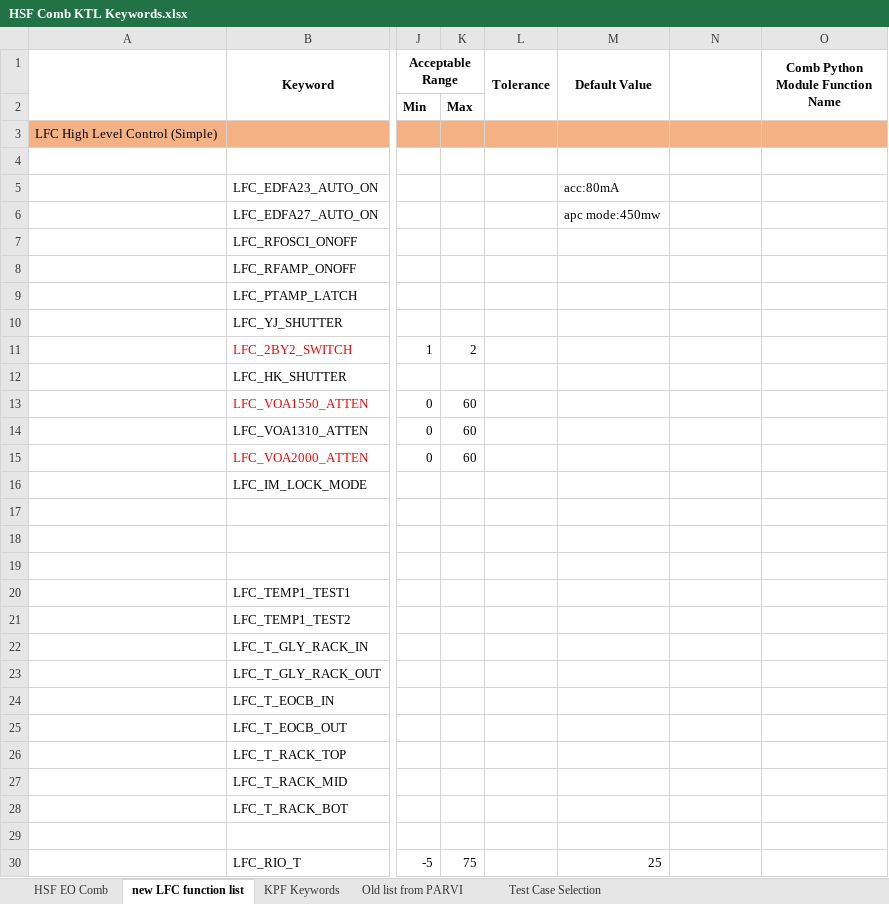
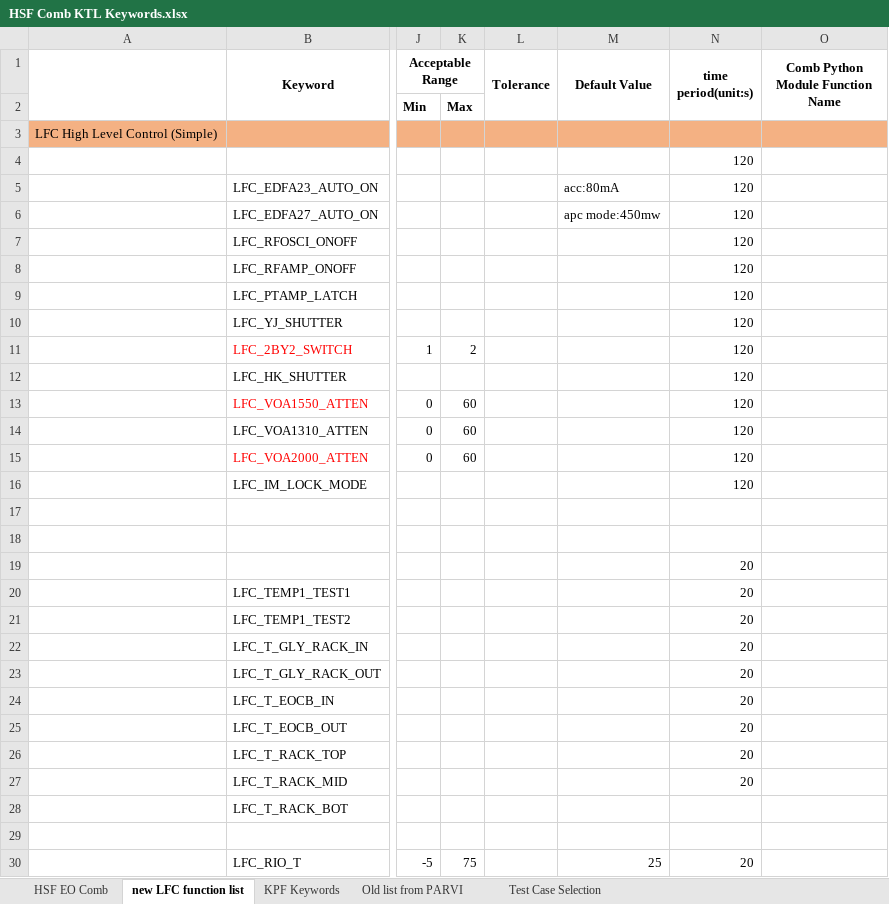
Before and after one commit to kester2015/KeckLFC-deploy, an Excel workbook: HSF Comb KTL Keywords.xlsx, sheet new LFC function list, drawn as a sheet; only a part is shown, gaps mark what is left out; values as stored, in another font and other column widths than the file's, no borders; the diff covers the shown part only; the diff names each change by its address in the sheet, - before the commit and + after, or states it on an @@ line.

Commit message:
time period for continue reading

```diff
--- a/HSF Comb KTL Keywords.xlsx (sheet new LFC function list)
+++ b/HSF Comb KTL Keywords.xlsx (sheet new LFC function list)
-N1: (empty)
+N1: time period(unit:s)
-N4:N16 (time period(unit:s)): (empty)
+N4:N16 (time period(unit:s)): 120
-N19:N27 (time period(unit:s)): (empty)
+N19:N27 (time period(unit:s)): 20
-N30 (time period(unit:s)): (empty)
+N30 (time period(unit:s)): 20
```
Also changed, not shown: 4 added rows, 4 removed rows and 36 edited cells elsewhere in this sheet, 1 other file.
